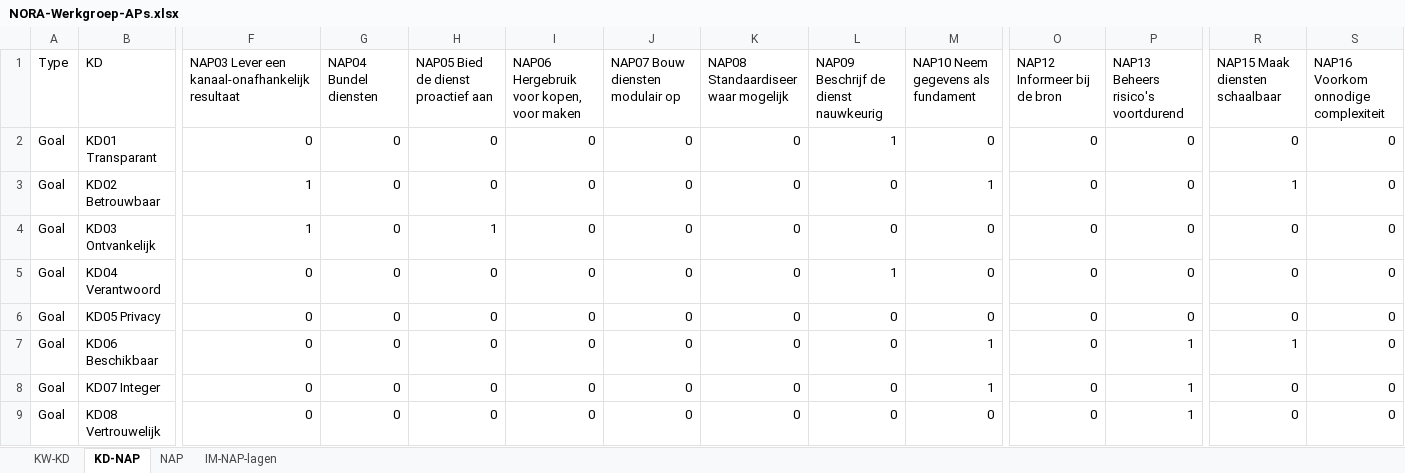
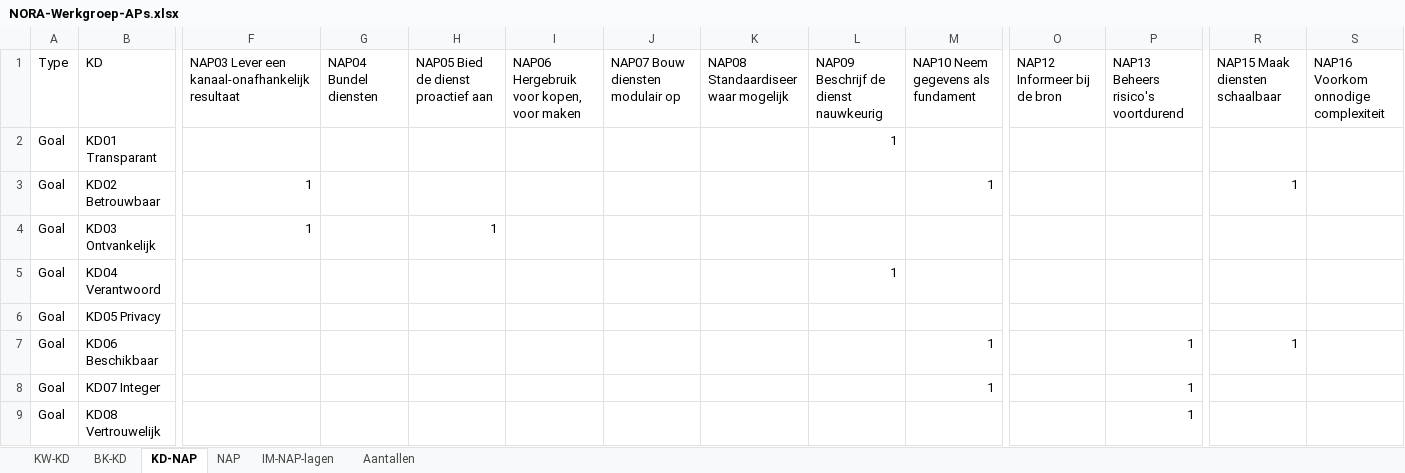
Before and after one commit to ICTU/NORA-Werkgroep-APs, an Excel workbook: excel/NORA-Werkgroep-APs.xlsx, sheet KD-NAP, drawn as a sheet; only a part is shown, gaps mark what is left out; values as stored, in another font and other column widths than the file's, no cell formats; table styles not drawn; the diff covers the shown part only; the diff names each change by its address in the sheet, - before the commit and + after, or states it on an @@ line.

```diff
--- a/excel/NORA-Werkgroep-APs.xlsx (sheet KD-NAP)
+++ b/excel/NORA-Werkgroep-APs.xlsx (sheet KD-NAP)
+sheet tab: BK-KD
+sheet tab: Aantallen
-F2: 0
+F2: (empty)
-G2:G9 (NAP04 Bundel diensten): 0
+G2:G9 (NAP04 Bundel diensten): (empty)
-H2:H3: 0
+H2:H3: (empty)
-I2:I9: 0
+I2:I9: (empty)
-J2:J9 (NAP07 Bouw diensten modulair op): 0
+J2:J9 (NAP07 Bouw diensten modulair op): (empty)
-K2:K9: 0
+K2:K9: (empty)
-M2: 0
+M2: (empty)
-O2:O9 (NAP12 Informeer bij de bron): 0
+O2:O9 (NAP12 Informeer bij de bron): (empty)
-P2:P6: 0
+P2:P6: (empty)
-R2 (NAP15 Maak diensten schaalbaar): 0
+R2 (NAP15 Maak diensten schaalbaar): (empty)
-S2:S9: 0
+S2:S9: (empty)
-L3:L4: 0
+L3:L4: (empty)
-M4:M6: 0
+M4:M6: (empty)
-R4:R6 (NAP15 Maak diensten schaalbaar): 0
+R4:R6 (NAP15 Maak diensten schaalbaar): (empty)
-F5:F9: 0
+F5:F9: (empty)
-H5:H9: 0
+H5:H9: (empty)
-L6:L9: 0
+L6:L9: (empty)
-R8:R9 (NAP15 Maak diensten schaalbaar): 0
+R8:R9 (NAP15 Maak diensten schaalbaar): (empty)
-M9: 0
+M9: (empty)
```
Also changed, not shown: 181 edited cells elsewhere in this sheet, sheet IM-NAP-lagen, sheet KW-KD, cell formats.
